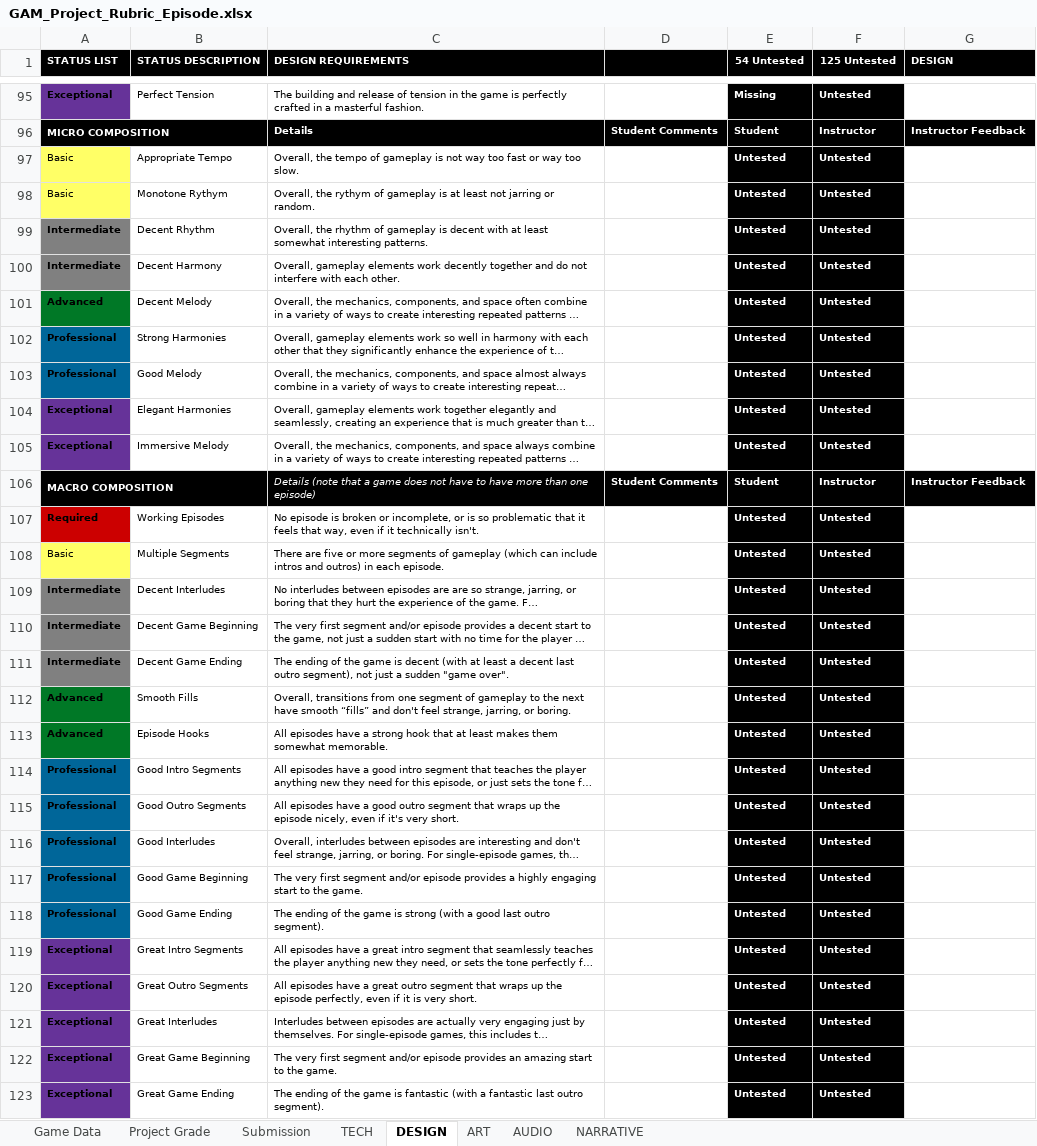
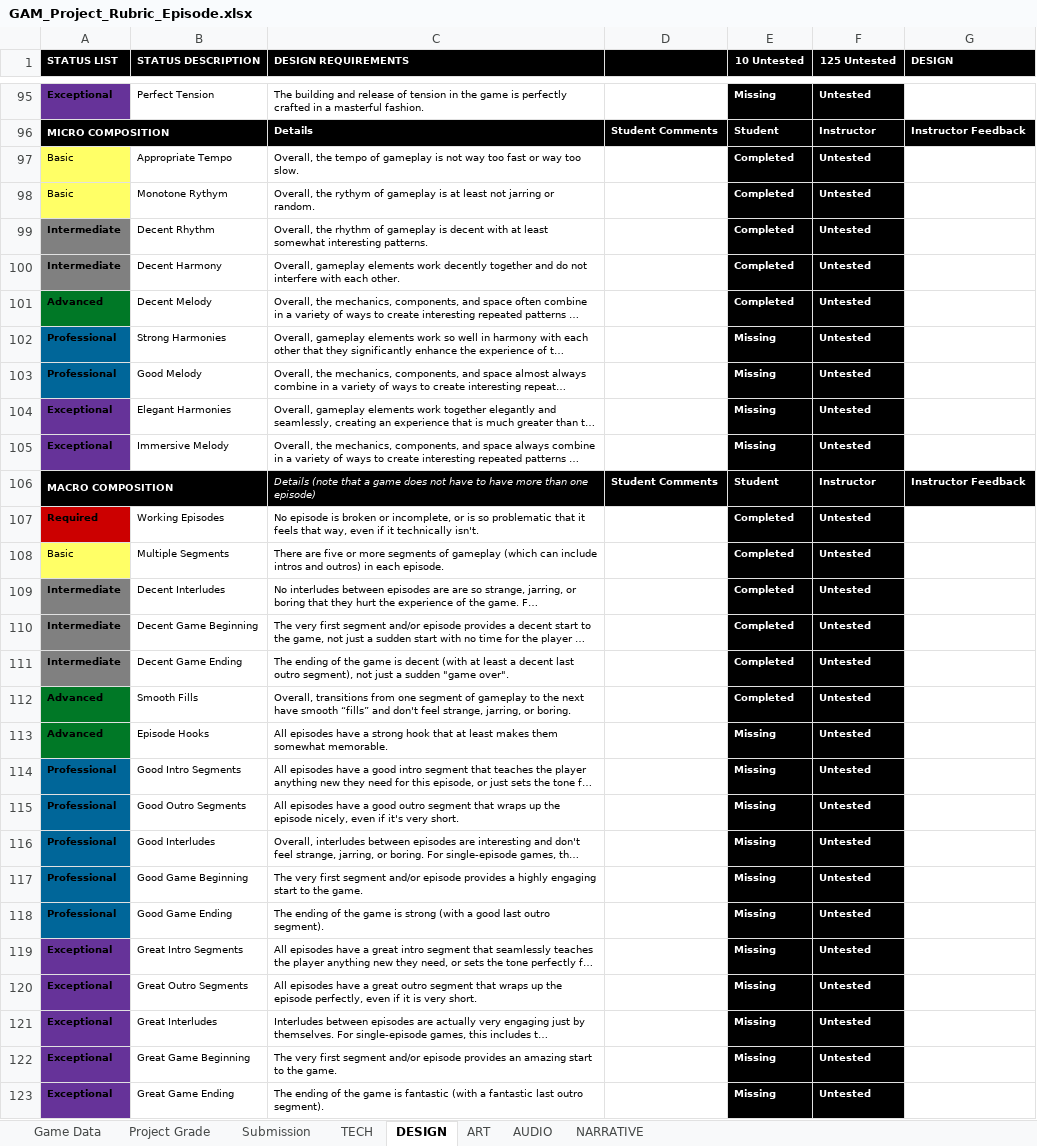
Before and after one commit to ThePaperMill/PaperCut, an Excel workbook: GameDocuments/GAM_Project_Rubric_Episode.xlsx, sheet DESIGN, drawn as a sheet; only a part is shown, gaps mark what is left out; long unchanged cells end in …; values as stored, in another font and other column widths than the file's, no borders; conditional formats not drawn; the diff covers the shown part only; the diff names each change by its address in the sheet, - before the commit and + after, or states it on an @@ line.

Commit message:
Updated rubric
filled in most CRs.  missing menus, audio feedback, and ending.

```diff
--- a/GameDocuments/GAM_Project_Rubric_Episode.xlsx (sheet DESIGN)
+++ b/GameDocuments/GAM_Project_Rubric_Episode.xlsx (sheet DESIGN)
-E1: 54 Untested
+E1: 10 Untested
-E97:E101 (10 Untested): Untested
+E97:E101 (10 Untested): Completed
-E102:E105 (10 Untested): Untested
+E102:E105 (10 Untested): Missing
-E107:E112 (10 Untested): Untested
+E107:E112 (10 Untested): Completed
-E113:E123 (10 Untested): Untested
+E113:E123 (10 Untested): Missing
```
Also changed, not shown: 25 edited cells elsewhere in this sheet, sheet AUDIO, sheet ART, sheet Project Grade, sheet NARRATIVE, sheet TECH, 1 other file.
